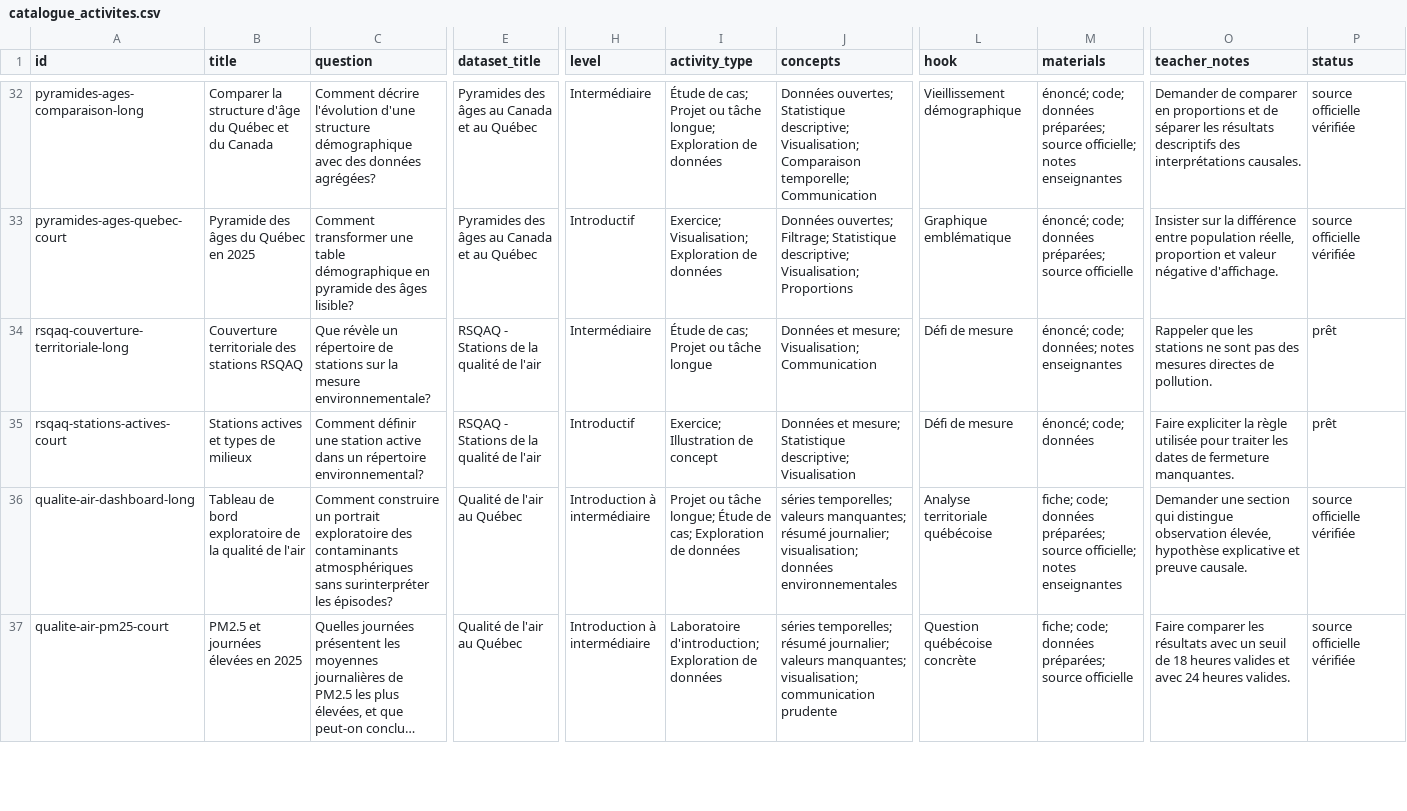
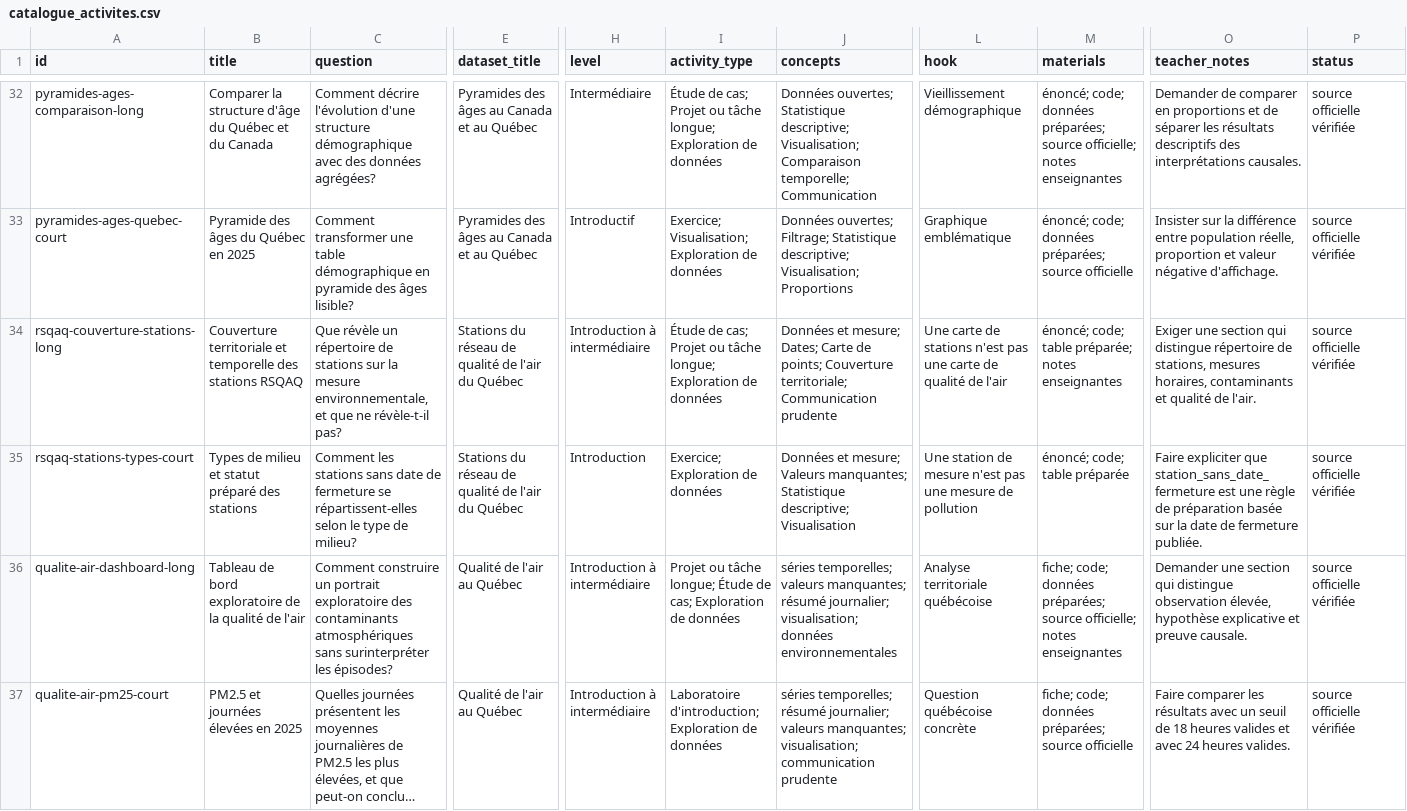
Before and after one commit to AurelienNicosiaULaval/donnees-bleues, a CSV file: data/metadata/catalogue_activites.csv, drawn as a sheet; only a part is shown, gaps mark what is left out; long unchanged cells end in …; the diff names each change by its address in the sheet, - before the commit and + after, or states it on an @@ line.

```diff
--- a/data/metadata/catalogue_activites.csv
+++ b/data/metadata/catalogue_activites.csv
-A34 (id): rsqaq-couverture-territoriale-long
+A34 (id): rsqaq-couverture-stations-long
-B34 (title): Couverture territoriale des stations…
+B34 (title): Couverture territoriale et temporelle des stations…
-C34 (question): …la mesure environnementale?
+C34 (question): …la mesure environnementale, et que ne révèle-t-il pas?
-E34:E35 (dataset_title): RSQAQ - Stations de la qualité de l'air
+E34:E35 (dataset_title): Stations du réseau de qualité de l'air du Québec
-H34 (level): Intermédiaire
+H34 (level): Introduction à intermédiaire
-I34 (activity_type): …ou tâche longue
+I34 (activity_type): …ou tâche longue; Exploration de données
-J34 (concepts): …et mesure; Visualisation; Communication
+J34 (concepts): …et mesure; Dates; Carte de points; Couverture territoriale; Communication prudente
-L34 (hook): Défi de mesure
+L34 (hook): Une carte de stations n'est pas une carte de qualité de l'air
-M34 (materials): énoncé; code; données; notes enseignantes
+M34 (materials): énoncé; code; table préparée; notes enseignantes
-O34 (teacher_notes): Rappeler que les stations ne sont pas des mesures directes de pollution.
+O34 (teacher_notes): Exiger une section qui distingue répertoire de stations, mesures horaires, contaminants et qualité de l'air.
-P34:P35 (status): prêt
+P34:P35 (status): source officielle vérifiée
-A35 (id): rsqaq-stations-actives-court
+A35 (id): rsqaq-stations-types-court
-B35 (title): Stations actives et types de milieux
+B35 (title): Types de milieu et statut préparé des stations
-C35 (question): Comment définir une station active dans un répertoire environnemental?
+C35 (question): Comment les stations sans date de fermeture se répartissent-elles selon le type de milieu?
-H35 (level): Introductif
+H35 (level): Introduction
-I35 (activity_type): Exercice; Illustration de concept
+I35 (activity_type): Exercice; Exploration de données
-J35 (concepts): …et mesure; Statistique descriptive;…
+J35 (concepts): …et mesure; Valeurs manquantes; Statistique descriptive;…
-L35 (hook): Défi de mesure
+L35 (hook): Une station de mesure n'est pas une mesure de pollution
-M35 (materials): énoncé; code; données
+M35 (materials): énoncé; code; table préparée
-O35 (teacher_notes): Faire expliciter la règle utilisée pour traiter les dates de fermeture manquantes.
+O35 (teacher_notes): Faire expliciter que station_sans_date_fermeture est une règle de préparation basée sur la date de fermeture publiée.
```
Also changed, not shown: data/metadata/catalogue.csv, 16 other files.
